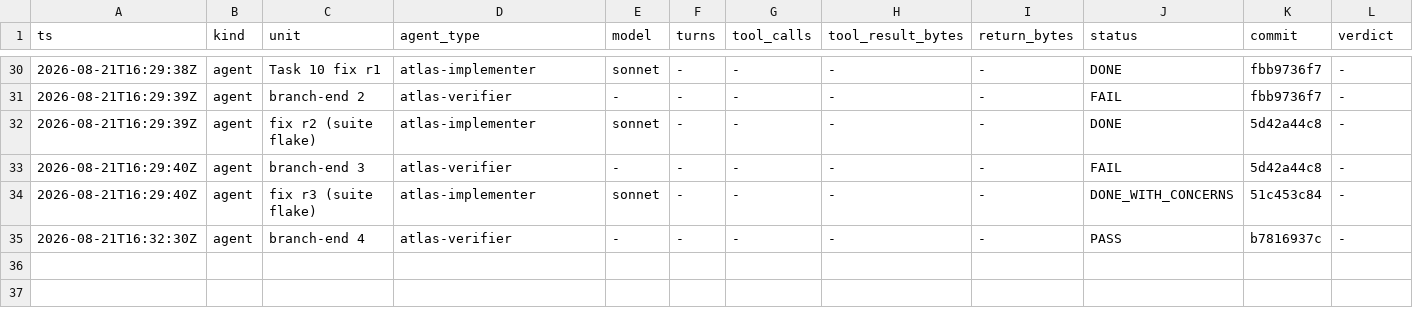
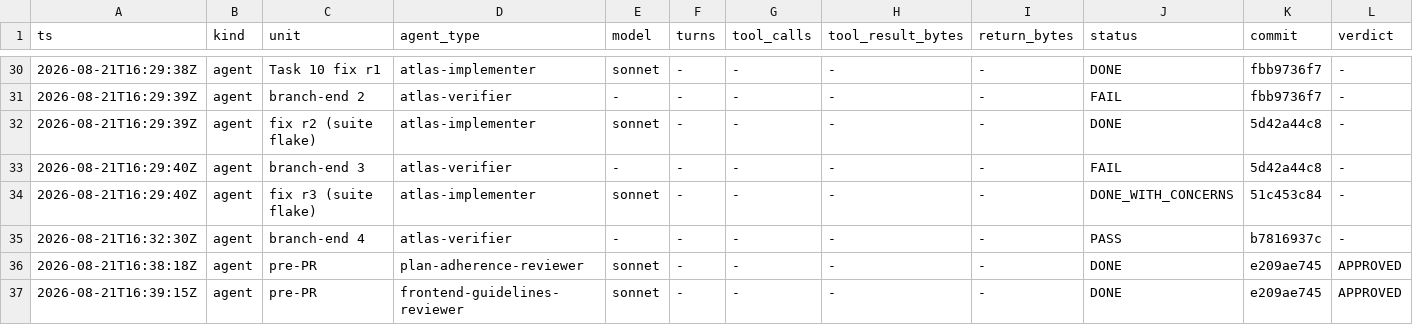
Before and after one commit to Chronicle20/atlas, a TSV file: docs/tasks/task-258-refreshable-empty-states/agent-ledger.tsv, drawn as a sheet; only a part is shown, gaps mark what is left out; rows hold the shown columns only; the diff names each change by its address in the sheet, - before the commit and + after, or states it on an @@ line.

```diff
--- a/docs/tasks/task-258-refreshable-empty-states/agent-ledger.tsv
+++ b/docs/tasks/task-258-refreshable-empty-states/agent-ledger.tsv
+row 36: 2026-08-21T16:38:18Z | agent | pre-PR | plan-adherence-reviewer | sonnet | - | - | - | - | DONE | e209ae745 | APPROVED
+row 37: 2026-08-21T16:39:15Z | agent | pre-PR | frontend-guidelines-reviewer | sonnet | - | - | - | - | DONE | e209ae745 | APPROVED
```
Also changed, not shown: 3 other files.
